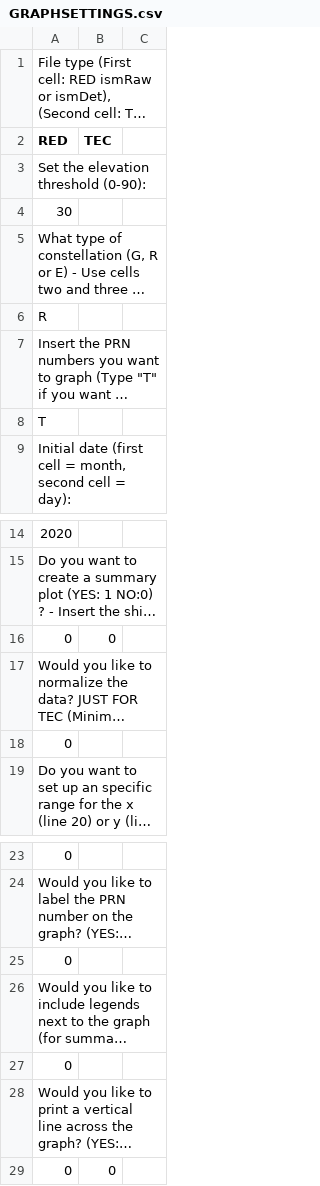
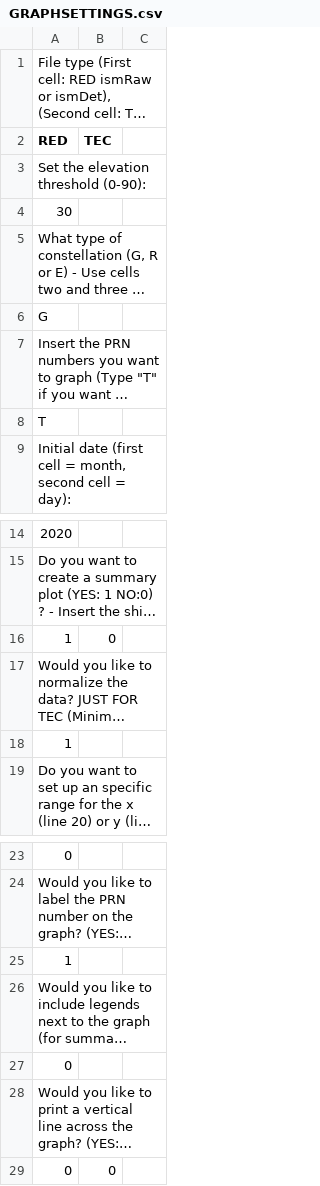
Before and after one commit to nicolasgapa/EISA, a CSV file: Graphing/GRAPHSETTINGS.csv, drawn as a sheet; only a part is shown, gaps mark what is left out; long unchanged cells end in …; the diff names each change by its address in the sheet, - before the commit and + after, or states it on an @@ line.

```diff
--- a/Graphing/GRAPHSETTINGS.csv
+++ b/Graphing/GRAPHSETTINGS.csv
-A6 (RED): R
+A6 (RED): G
-A16 (RED): 0
+A16 (RED): 1
-A18 (RED): 0
+A18 (RED): 1
-A25 (RED): 0
+A25 (RED): 1
```
Also changed, not shown: 5 other files.
